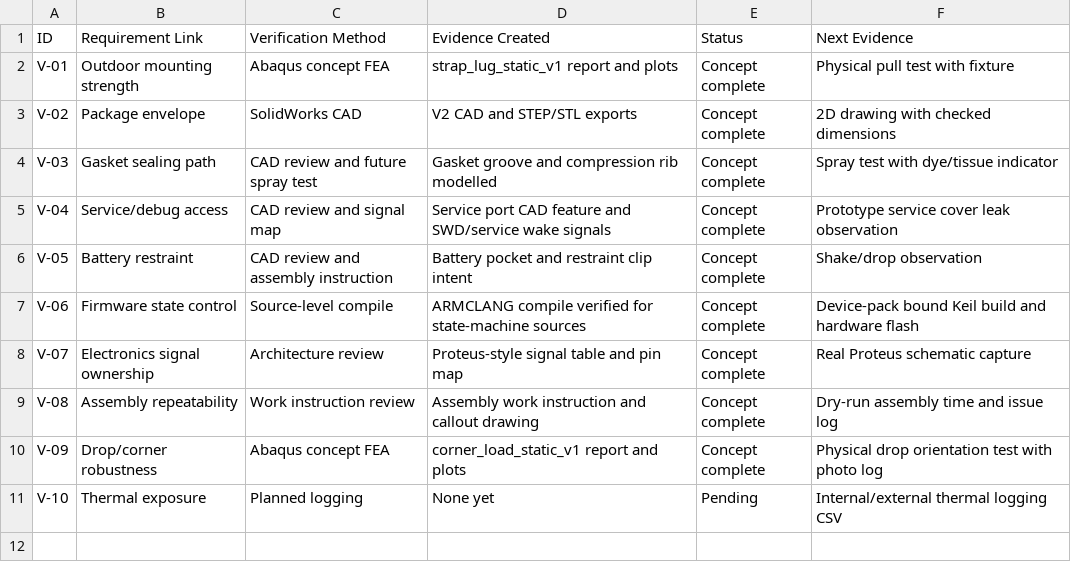
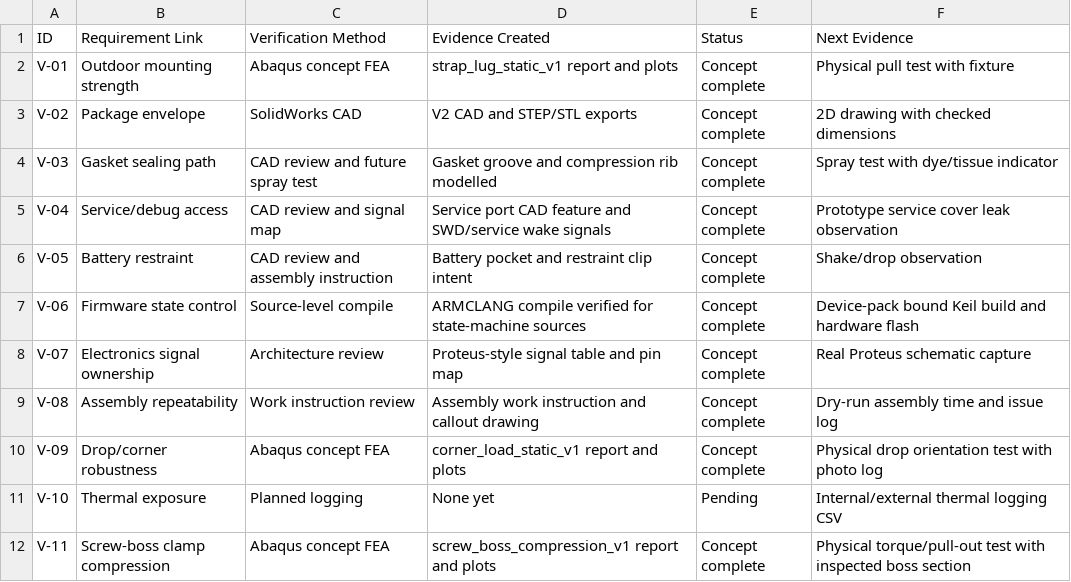
Before and after one commit to zxie588-alt/ruggedized-iot-sensor-module, a CSV file: docs/verification_validation_matrix.csv, drawn as a sheet.

Commit message:
Add screw boss compression FEA evidence

```diff
--- a/docs/verification_validation_matrix.csv
+++ b/docs/verification_validation_matrix.csv
@@ -11 +11,2 @@ V-09,Drop/corner robustness,Abaqus concept FEA,corner_load_static_v1 report and
 V-10,Thermal exposure,Planned logging,None yet,Pending,Internal/external thermal logging CSV
+V-11,Screw-boss clamp compression,Abaqus concept FEA,screw_boss_compression_v1 report and plots,Concept complete,Physical torque/pull-out test with inspected boss section
```
Also changed, not shown: docs/dfmea_seed.csv, docs/requirements_matrix.csv, 16 other files.
